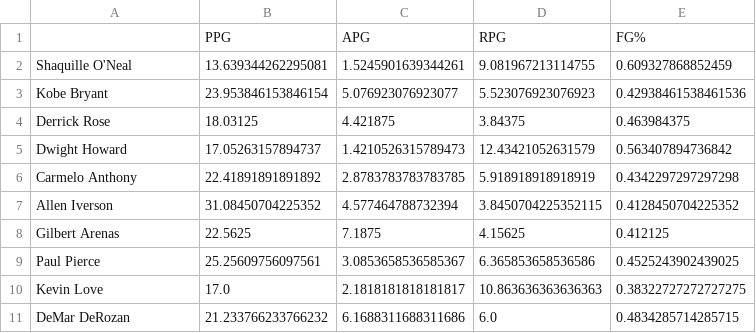
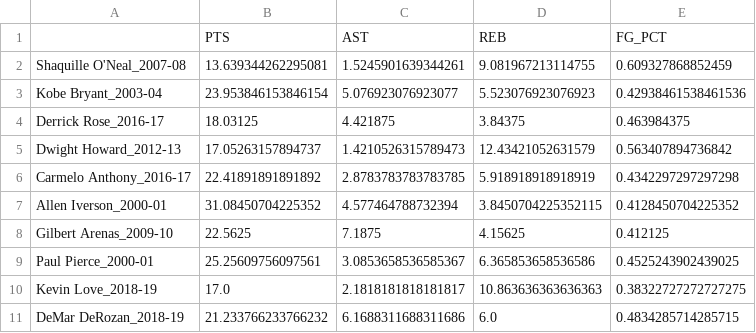
Before and after one commit to ChuanCheLin/NBA-Height-and-Weight-Analysis, a CSV file: OriginalDatasets/target_average_player_stats.csv, drawn as a sheet.

Commit message:
refactor code structure for better quality, add docstring and doctest for fetchData_OffCourt

```diff
--- a/OriginalDatasets/target_average_player_stats.csv
+++ b/OriginalDatasets/target_average_player_stats.csv
@@ -1,11 +1,11 @@
-,PPG,APG,RPG,FG%
-Shaquille O'Neal,13.639344262295081,1.5245901639344261,9.081967213114755,0.609327868852459
-Kobe Bryant,23.953846153846154,5.076923076923077,5.523076923076923,0.42938461538461536
-Derrick Rose,18.03125,4.421875,3.84375,0.463984375
-Dwight Howard,17.05263157894737,1.4210526315789473,12.43421052631579,0.563407894736842
-Carmelo Anthony,22.41891891891892,2.8783783783783785,5.918918918918919,0.4342297297297298
-Allen Iverson,31.08450704225352,4.577464788732394,3.8450704225352115,0.4128450704225352
-Gilbert Arenas,22.5625,7.1875,4.15625,0.412125
-Paul Pierce,25.25609756097561,3.0853658536585367,6.365853658536586,0.4525243902439025
-Kevin Love,17.0,2.1818181818181817,10.863636363636363,0.38322727272727275
-DeMar DeRozan,21.233766233766232,6.1688311688311686,6.0,0.4834285714285715
+,PTS,AST,REB,FG_PCT
+Shaquille O'Neal_2007-08,13.639344262295081,1.5245901639344261,9.081967213114755,0.609327868852459
+Kobe Bryant_2003-04,23.953846153846154,5.076923076923077,5.523076923076923,0.42938461538461536
+Derrick Rose_2016-17,18.03125,4.421875,3.84375,0.463984375
+Dwight Howard_2012-13,17.05263157894737,1.4210526315789473,12.43421052631579,0.563407894736842
+Carmelo Anthony_2016-17,22.41891891891892,2.8783783783783785,5.918918918918919,0.4342297297297298
+Allen Iverson_2000-01,31.08450704225352,4.577464788732394,3.8450704225352115,0.4128450704225352
+Gilbert Arenas_2009-10,22.5625,7.1875,4.15625,0.412125
+Paul Pierce_2000-01,25.25609756097561,3.0853658536585367,6.365853658536586,0.4525243902439025
+Kevin Love_2018-19,17.0,2.1818181818181817,10.863636363636363,0.38322727272727275
+DeMar DeRozan_2018-19,21.233766233766232,6.1688311688311686,6.0,0.4834285714285715
```
Also changed, not shown: 3 other files.
